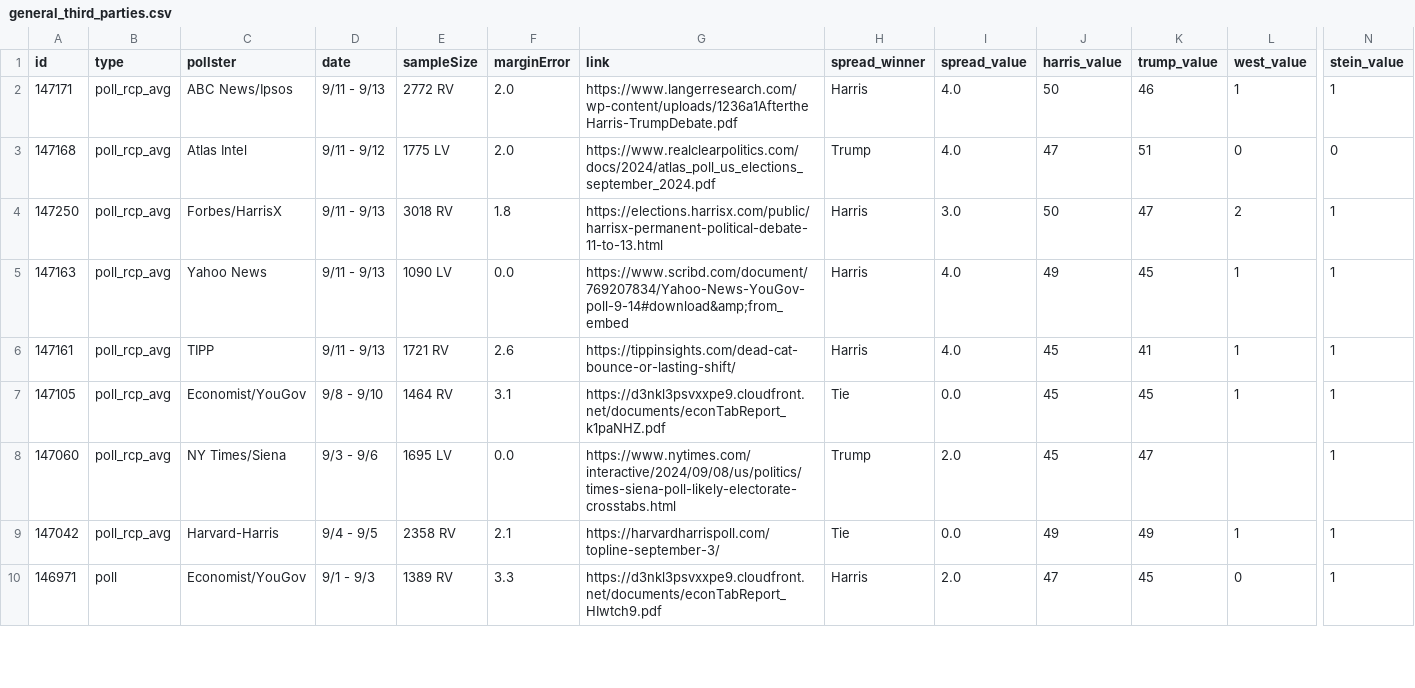
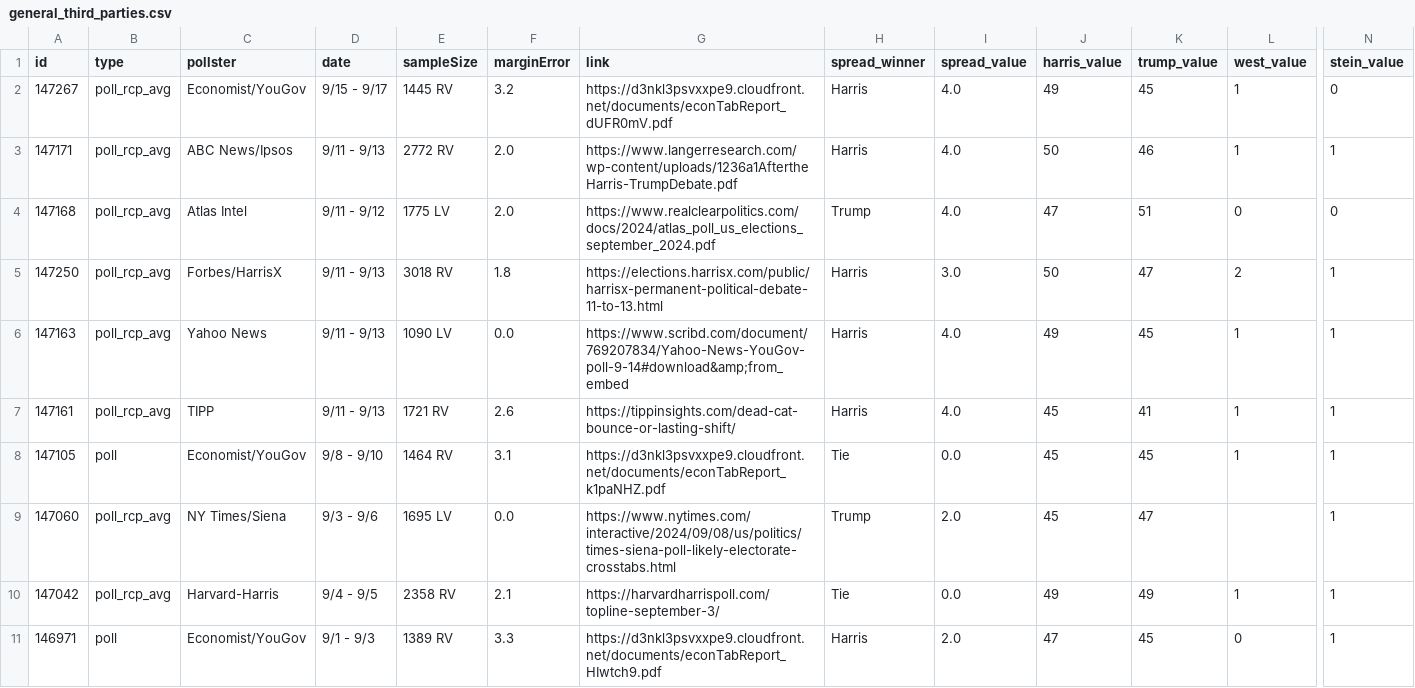
Before and after one commit to stiles/polls, a CSV file: data/polls/general_third_parties.csv, drawn as a sheet; only a part is shown, gaps mark what is left out; addresses are those after the commit; rows hold the shown columns only; the diff names each change by its address in the sheet, - before the commit and + after, or states it on an @@ line.

```diff
--- a/data/polls/general_third_parties.csv
+++ b/data/polls/general_third_parties.csv
+row 2: 147267 | poll_rcp_avg | Economist/YouGov | 9/15 - 9/17 | 1445 RV | 3.2 | https://d3nkl3psvxxpe9.cloudfront.net/documents/econTabReport_dUFR0mV.pdf | Harris | 4.0 | 49 | 45 | 1 | 0
-B8 (type): poll_rcp_avg
+B8 (type): poll
```
Also changed, not shown: data/polls/congress_generic.csv, data/polls/harris_favorability.csv, 18 other files.
